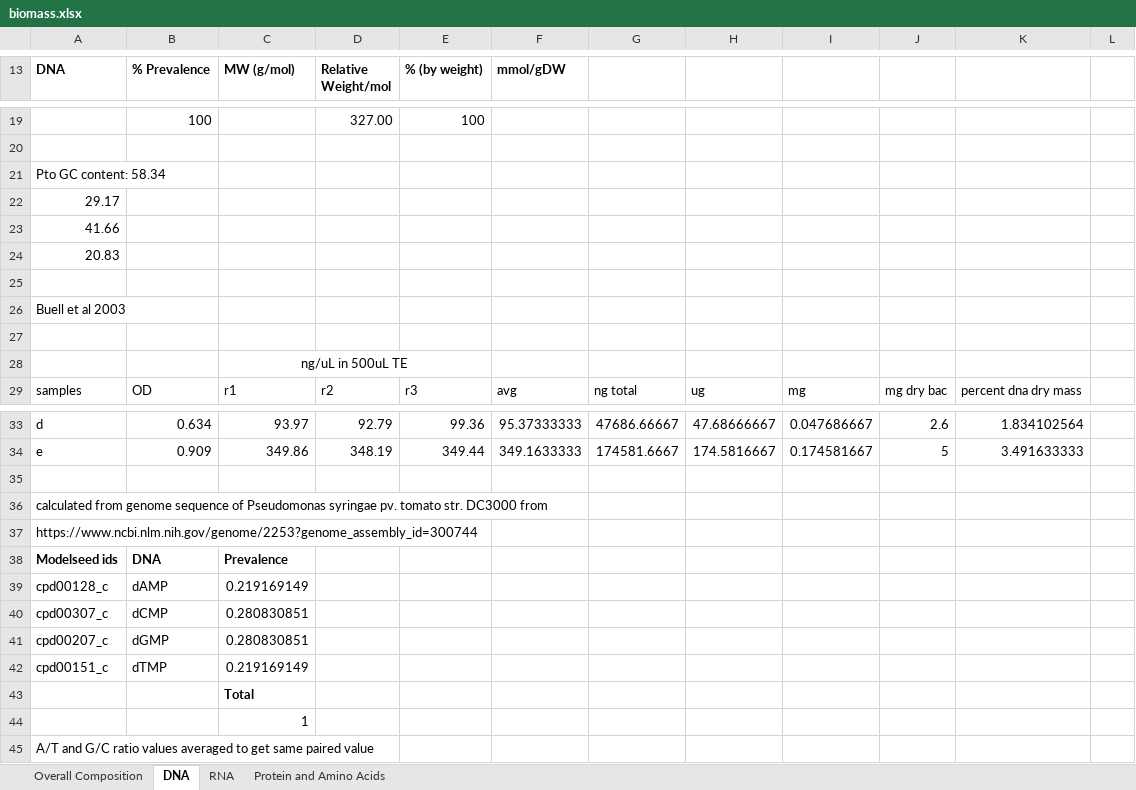
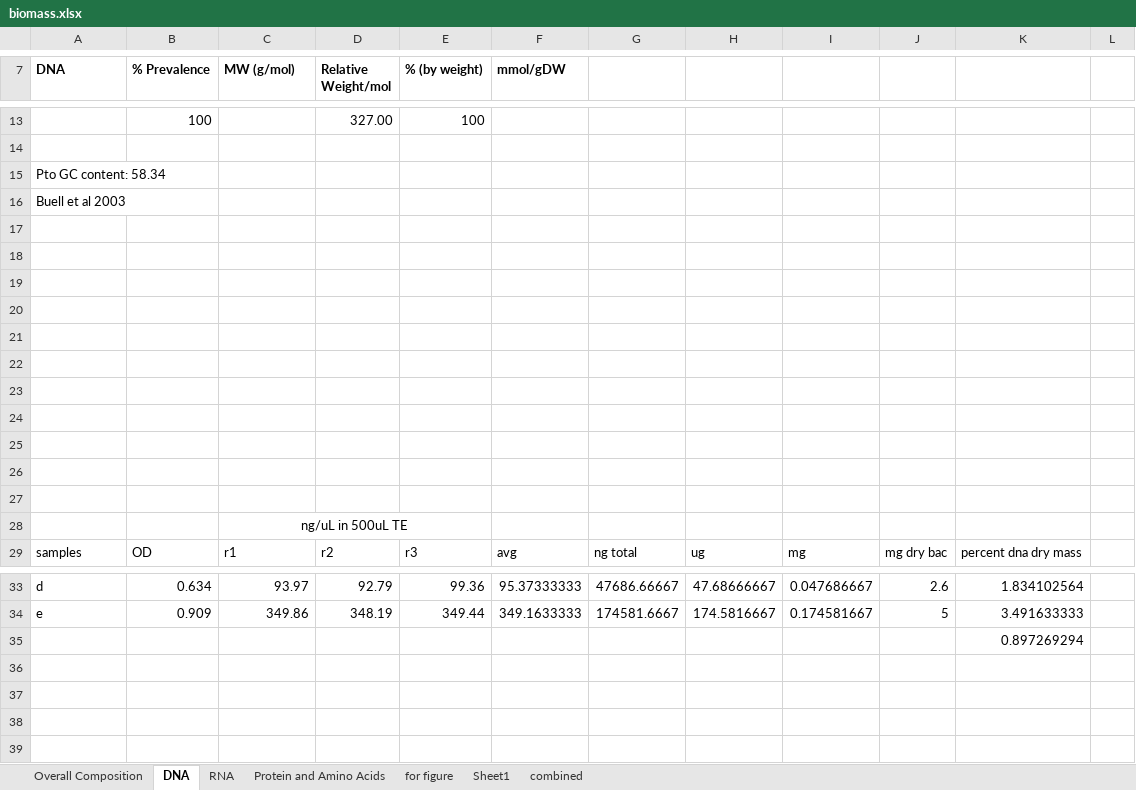
Before and after one commit to gregmedlock/psy_recon, an Excel workbook: data/biomass.xlsx, sheet DNA, drawn as a sheet; only a part is shown, gaps mark what is left out; values as stored, in another font and other column widths than the file's, no borders; removed rows and columns are numbered as before the commit, all else as after; the diff covers the shown part only; the diff names each change by its address in the sheet, - before the commit and + after, or states it on an @@ line.

```diff
--- a/data/biomass.xlsx (sheet DNA)
+++ b/data/biomass.xlsx (sheet DNA)
+sheet tab: for figure
+sheet tab: Sheet1
+sheet tab: combined
-A16 (DNA): 29.17
+A16 (DNA): Buell et al 2003
-row 23: 41.66
-row 24: 20.83
-A18 (DNA): Buell et al 2003
+A18 (DNA): (empty)
+row 19: (empty)
+row 20: (empty)
+row 21: (empty)
+row 22: (empty)
+row 23: (empty)
+row 24: (empty)
+row 25: (empty)
+row 26: (empty)
-K35: (empty)
+K35: 0.897269294
-row 36: calculated from genome sequence of Pseudomonas syringae pv. tomato str. DC3000 from
-row 37: https://www.ncbi.nlm.nih.gov/genome/2253?genome_assembly_id=300744
-row 38: Modelseed ids | DNA | Prevalence
-row 39: cpd00128_c | dAMP | 0.219169149
-row 40: cpd00307_c | dCMP | 0.280830851
-row 41: cpd00207_c | dGMP | 0.280830851
-row 42: cpd00151_c | dTMP | 0.219169149
-row 43:  |  | Total
-row 44:  |  | 1
-row 45: A/T and G/C ratio values averaged to get same paired value
```
Also changed, not shown: 6 removed rows elsewhere in this sheet, sheet Protein and Amino Acids, sheet Overall Composition, sheet RNA, formulas that keep their value, 22 other files.
